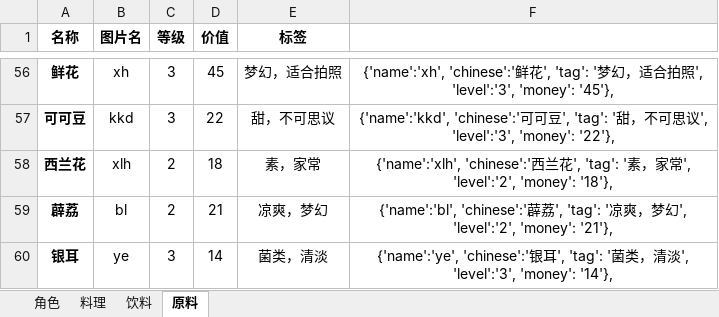
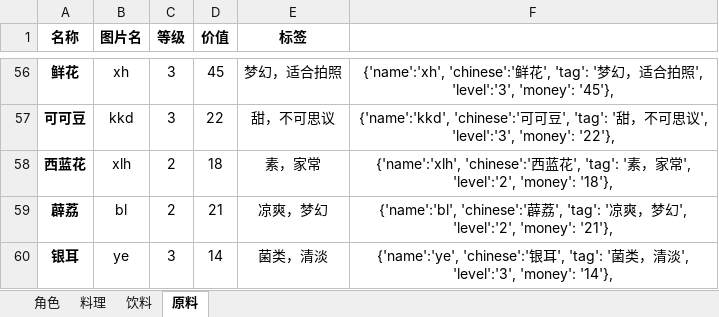
Before and after one commit to Troublemove/touhou-izakaya-helper, an Excel workbook: 东方夜雀食堂数据整理.xlsx, sheet 原料, drawn as a sheet; only a part is shown, gaps mark what is left out; values as stored, in another font and other column widths than the file's, no borders; the diff names each change by its address in the sheet, - before the commit and + after, or states it on an @@ line.

```diff
--- a/东方夜雀食堂数据整理.xlsx (sheet 原料)
+++ b/东方夜雀食堂数据整理.xlsx (sheet 原料)
-A58 (名称): 西兰花
+A58 (名称): 西蓝花
-F58: …'chinese':'西兰花',…
+F58: …'chinese':'西蓝花',…
```
Also changed, not shown: sheet 料理, sheet 角色, formulas that keep their value, 7 other files.
